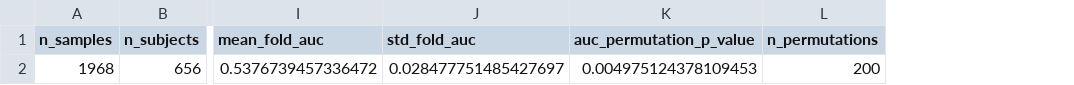
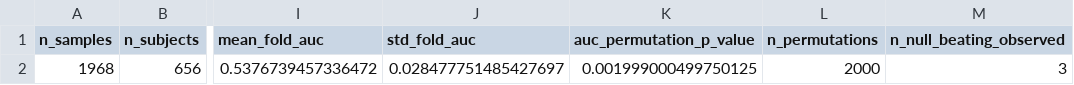
Before and after one commit to eileenr09/eileenr09-Teiko-Technical-Assesment, a CSV file: outputs/signal_model_metrics.csv, drawn as a sheet; only a part is shown, gaps mark what is left out; the diff names each change by its address in the sheet, - before the commit and + after, or states it on an @@ line.

Commit message:
Add project overview, schema, code structure, and outputs reference to dashboard

```diff
--- a/outputs/signal_model_metrics.csv
+++ b/outputs/signal_model_metrics.csv
+column M (n_null_beating_observed), row 2: 3
-K2 (auc_permutation_p_value): 0.004975124378109453
+K2 (auc_permutation_p_value): 0.001999000499750125
-L2 (n_permutations): 200
+L2 (n_permutations): 2000
```
Also changed, not shown: 5 other files.
